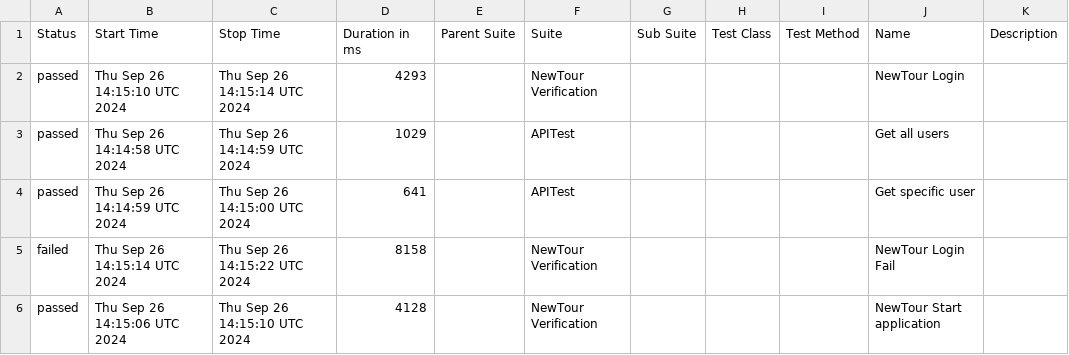
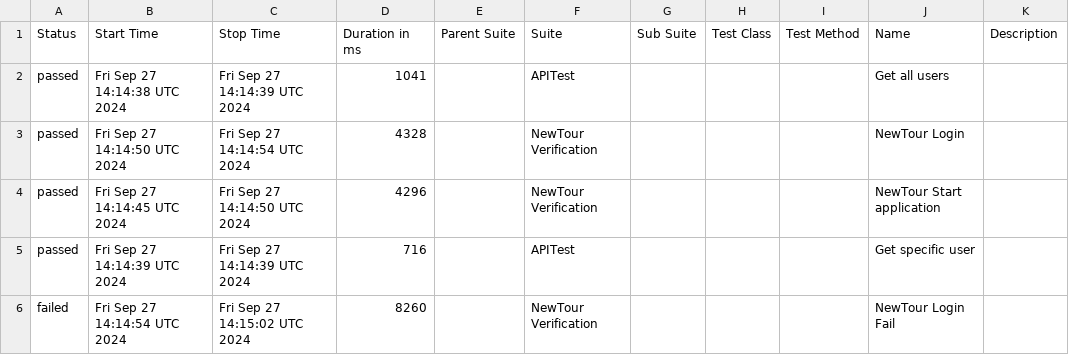
Before and after one commit to Pedrothh/automation-cypress-api-e2e-example, a CSV file: data/suites.csv, drawn as a sheet.

```diff
--- a/data/suites.csv
+++ b/data/suites.csv
@@ -1,6 +1,6 @@
 "Status","Start Time","Stop Time","Duration in ms","Parent Suite","Suite","Sub Suite","Test Class","Test Method","Name","Description"
-"passed","Thu Sep 26 14:15:10 UTC 2024","Thu Sep 26 14:15:14 UTC 2024","4293","","NewTour Verification","","","","NewTour Login",""
-"passed","Thu Sep 26 14:14:58 UTC 2024","Thu Sep 26 14:14:59 UTC 2024","1029","","APITest","","","","Get all users",""
-"passed","Thu Sep 26 14:14:59 UTC 2024","Thu Sep 26 14:15:00 UTC 2024","641","","APITest","","","","Get specific user",""
-"failed","Thu Sep 26 14:15:14 UTC 2024","Thu Sep 26 14:15:22 UTC 2024","8158","","NewTour Verification","","","","NewTour Login Fail",""
-"passed","Thu Sep 26 14:15:06 UTC 2024","Thu Sep 26 14:15:10 UTC 2024","4128","","NewTour Verification","","","","NewTour Start application",""
+"passed","Fri Sep 27 14:14:38 UTC 2024","Fri Sep 27 14:14:39 UTC 2024","1041","","APITest","","","","Get all users",""
+"passed","Fri Sep 27 14:14:50 UTC 2024","Fri Sep 27 14:14:54 UTC 2024","4328","","NewTour Verification","","","","NewTour Login",""
+"passed","Fri Sep 27 14:14:45 UTC 2024","Fri Sep 27 14:14:50 UTC 2024","4296","","NewTour Verification","","","","NewTour Start application",""
+"passed","Fri Sep 27 14:14:39 UTC 2024","Fri Sep 27 14:14:39 UTC 2024","716","","APITest","","","","Get specific user",""
+"failed","Fri Sep 27 14:14:54 UTC 2024","Fri Sep 27 14:15:02 UTC 2024","8260","","NewTour Verification","","","","NewTour Login Fail",""
```
Also changed, not shown: 29 other files.
